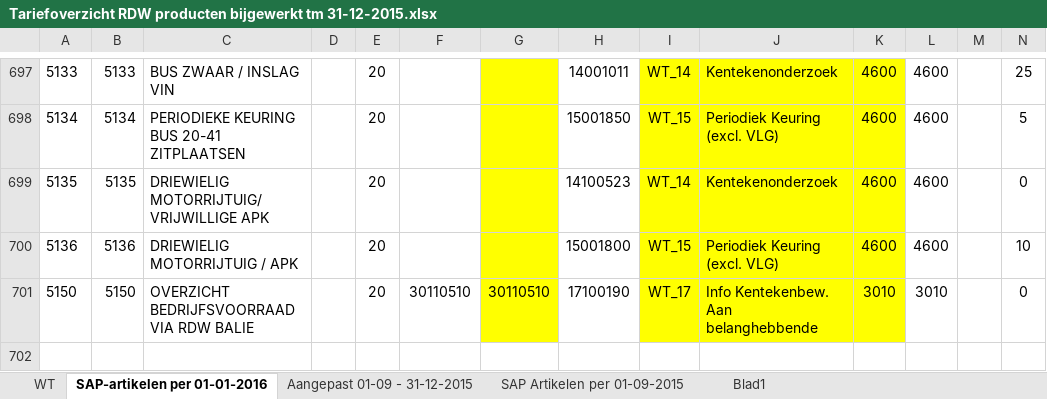
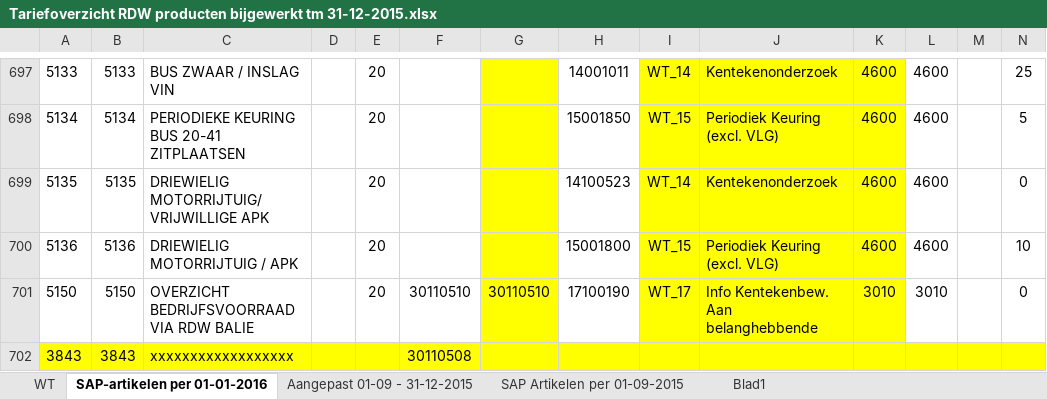
Before and after one commit to AmpersandTarski/ampersand-models, an Excel workbook: MDT/DienstenCatalogus/Tariefoverzicht RDW producten bijgewerkt tm 31-12-2015.xlsx, sheet SAP-artikelen per 01-01-2016, drawn as a sheet; only a part is shown, gaps mark what is left out; values as stored, in another font and other column widths than the file's, no borders; rows hold the shown columns only; the diff names each change by its address in the sheet, - before the commit and + after, or states it on an @@ line.

```diff
--- a/MDT/DienstenCatalogus/Tariefoverzicht RDW producten bijgewerkt tm 31-12-2015.xlsx (sheet SAP-artikelen per 01-01-2016)
+++ b/MDT/DienstenCatalogus/Tariefoverzicht RDW producten bijgewerkt tm 31-12-2015.xlsx (sheet SAP-artikelen per 01-01-2016)
+row 702: 3843 | 3843 | xxxxxxxxxxxxxxxxxx |  |  | 30110508
```
Also changed, not shown: MDT/DienstenCatalogus/Dienstendefinitie EDS.xlsx, 5 other files.
